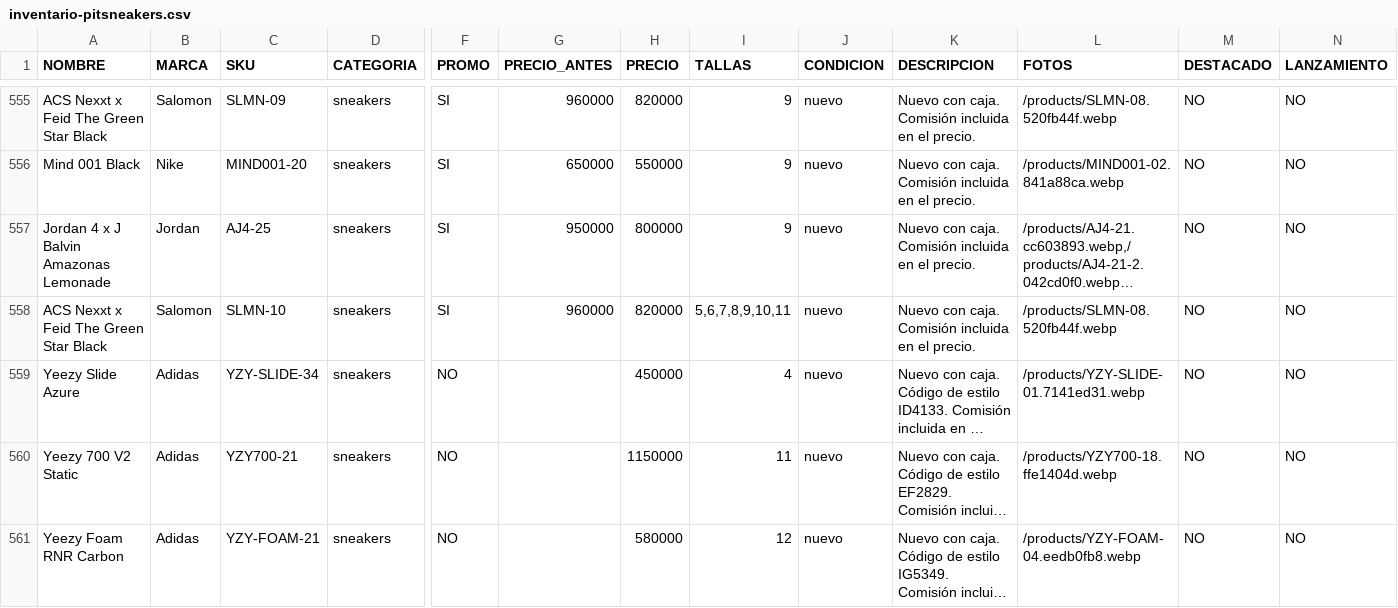
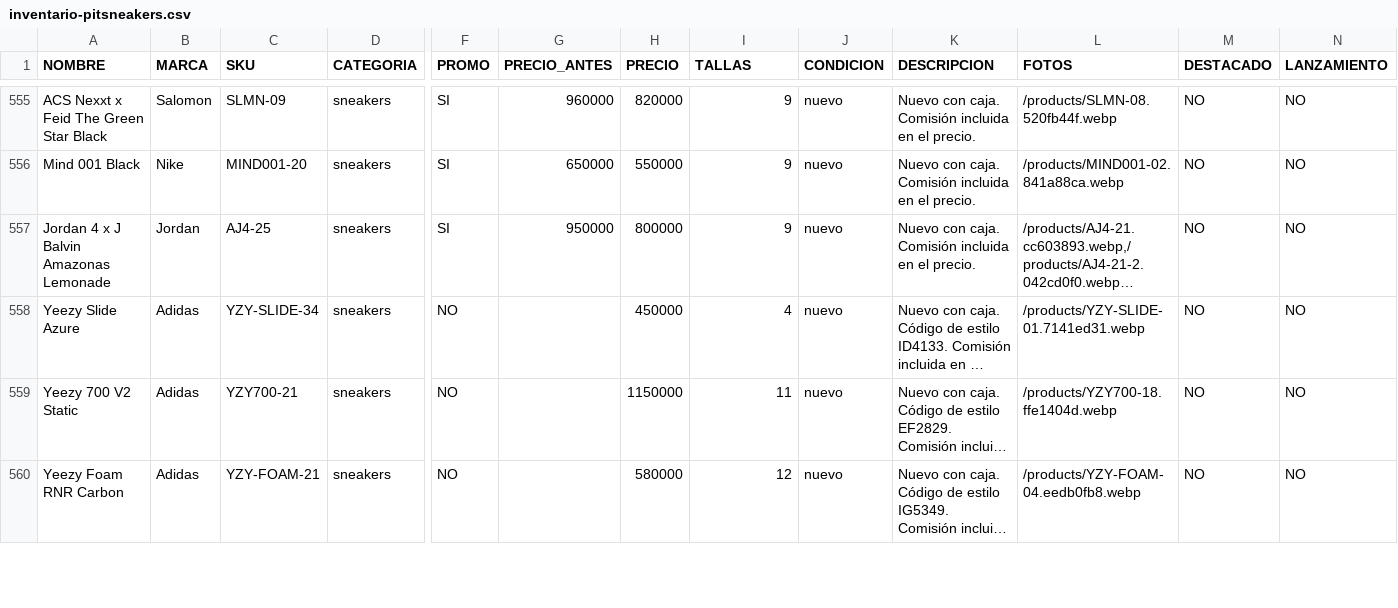
Before and after one commit to pitzsneakerscol-ui/pitsneakers-web, a CSV file: docs/inventario-pitsneakers.csv, drawn as a sheet; only a part is shown, gaps mark what is left out; long unchanged cells end in …; rows hold the shown columns only; the diff names each change by its address in the sheet, - before the commit and + after, or states it on an @@ line.

```diff
--- a/docs/inventario-pitsneakers.csv
+++ b/docs/inventario-pitsneakers.csv
-row 558: ACS Nexxt x Feid The Green Star Black | Salomon | SLMN-10 | sneakers | SI | 960000 | 820000 | 5,6,7,8,9,10,11 | nuevo | Nuevo con caja. Comisión incluida en el precio. | /products/SLMN-08.520fb44f.webp | NO | NO
```
Also changed, not shown: 1 other file.
